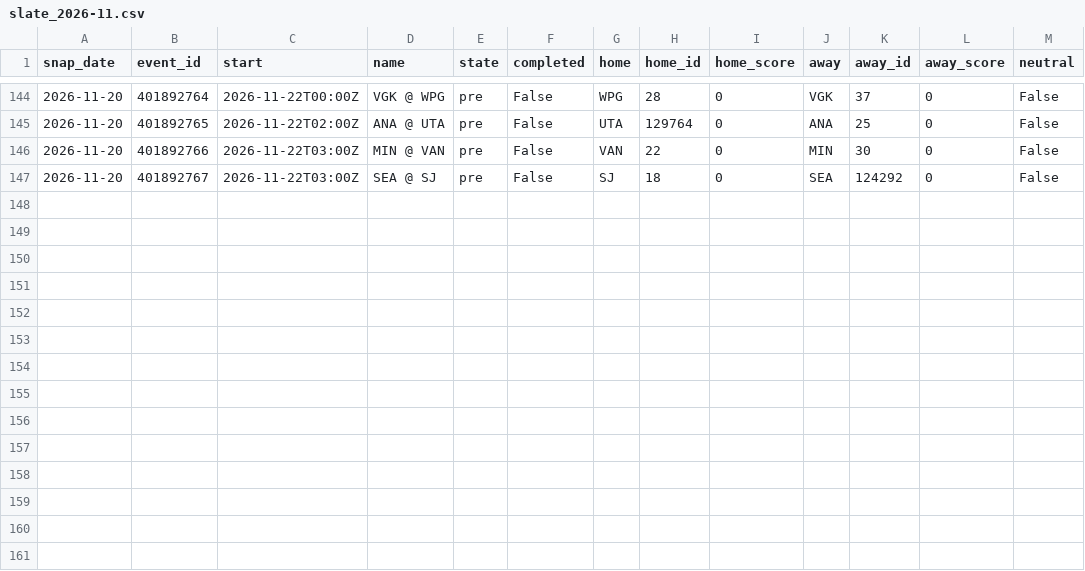
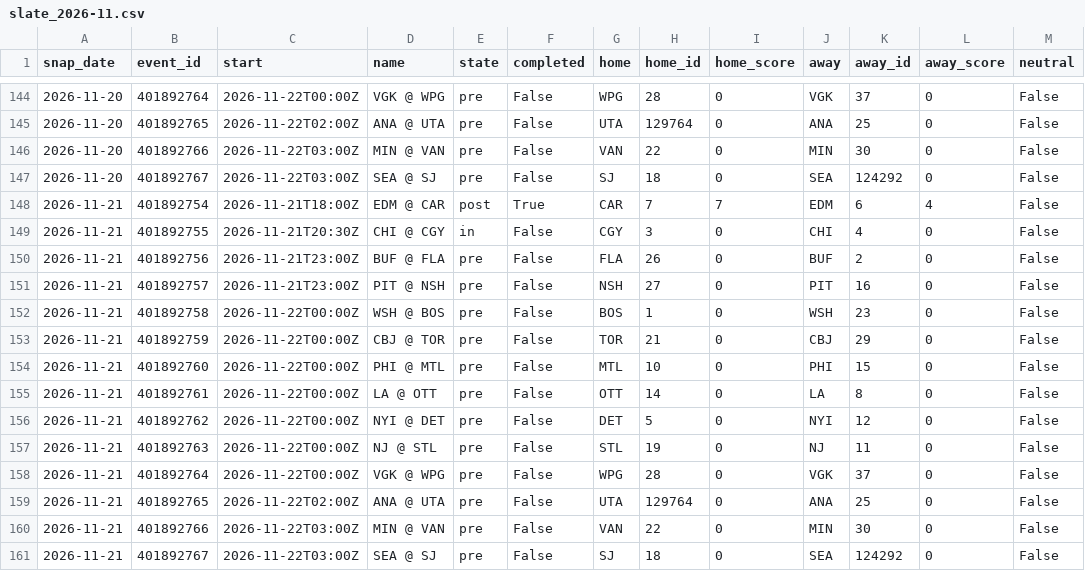
Before and after one commit to azcal/mbm-data, a CSV file: states/nhl/slate_2026-11.csv, drawn as a sheet; only a part is shown, gaps mark what is left out.

```diff
--- a/states/nhl/slate_2026-11.csv
+++ b/states/nhl/slate_2026-11.csv
@@ -147 +147,15 @@ snap_date,event_id,start,name,state,completed,home,home_id,home_score,away,away_
 2026-11-20,401892767,2026-11-22T03:00Z,SEA @ SJ,pre,False,SJ,18,0,SEA,124292,0,False
+2026-11-21,401892754,2026-11-21T18:00Z,EDM @ CAR,post,True,CAR,7,7,EDM,6,4,False
+2026-11-21,401892755,2026-11-21T20:30Z,CHI @ CGY,in,False,CGY,3,0,CHI,4,0,False
+2026-11-21,401892756,2026-11-21T23:00Z,BUF @ FLA,pre,False,FLA,26,0,BUF,2,0,False
+2026-11-21,401892757,2026-11-21T23:00Z,PIT @ NSH,pre,False,NSH,27,0,PIT,16,0,False
+2026-11-21,401892758,2026-11-22T00:00Z,WSH @ BOS,pre,False,BOS,1,0,WSH,23,0,False
+2026-11-21,401892759,2026-11-22T00:00Z,CBJ @ TOR,pre,False,TOR,21,0,CBJ,29,0,False
+2026-11-21,401892760,2026-11-22T00:00Z,PHI @ MTL,pre,False,MTL,10,0,PHI,15,0,False
+2026-11-21,401892761,2026-11-22T00:00Z,LA @ OTT,pre,False,OTT,14,0,LA,8,0,False
+2026-11-21,401892762,2026-11-22T00:00Z,NYI @ DET,pre,False,DET,5,0,NYI,12,0,False
+2026-11-21,401892763,2026-11-22T00:00Z,NJ @ STL,pre,False,STL,19,0,NJ,11,0,False
+2026-11-21,401892764,2026-11-22T00:00Z,VGK @ WPG,pre,False,WPG,28,0,VGK,37,0,False
+2026-11-21,401892765,2026-11-22T02:00Z,ANA @ UTA,pre,False,UTA,129764,0,ANA,25,0,False
+2026-11-21,401892766,2026-11-22T03:00Z,MIN @ VAN,pre,False,VAN,22,0,MIN,30,0,False
+2026-11-21,401892767,2026-11-22T03:00Z,SEA @ SJ,pre,False,SJ,18,0,SEA,124292,0,False
```
Also changed, not shown: states/nba/slate_2026-11.csv, states/ncaaf/injuries_2026-11.csv, 9 other files.
